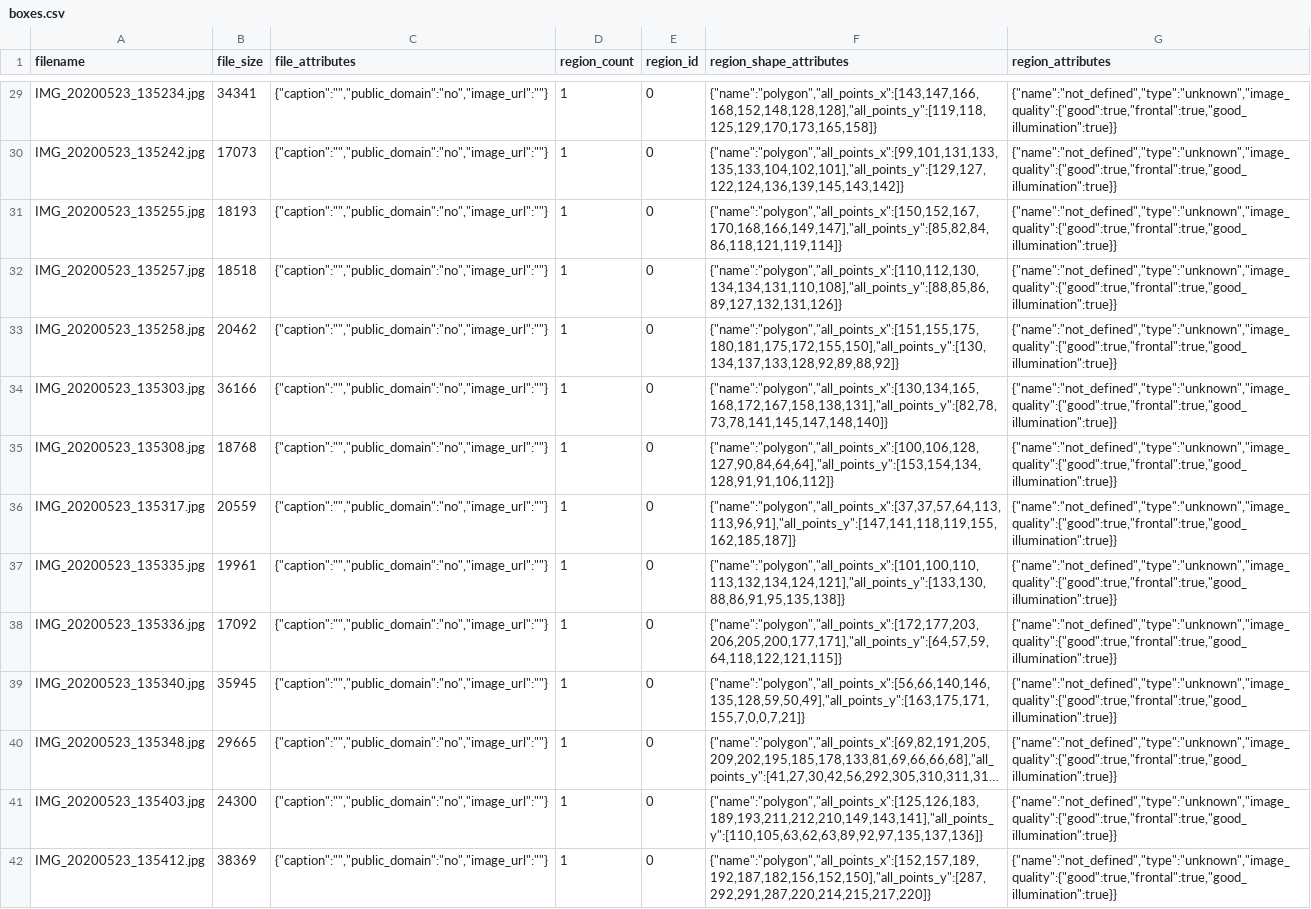
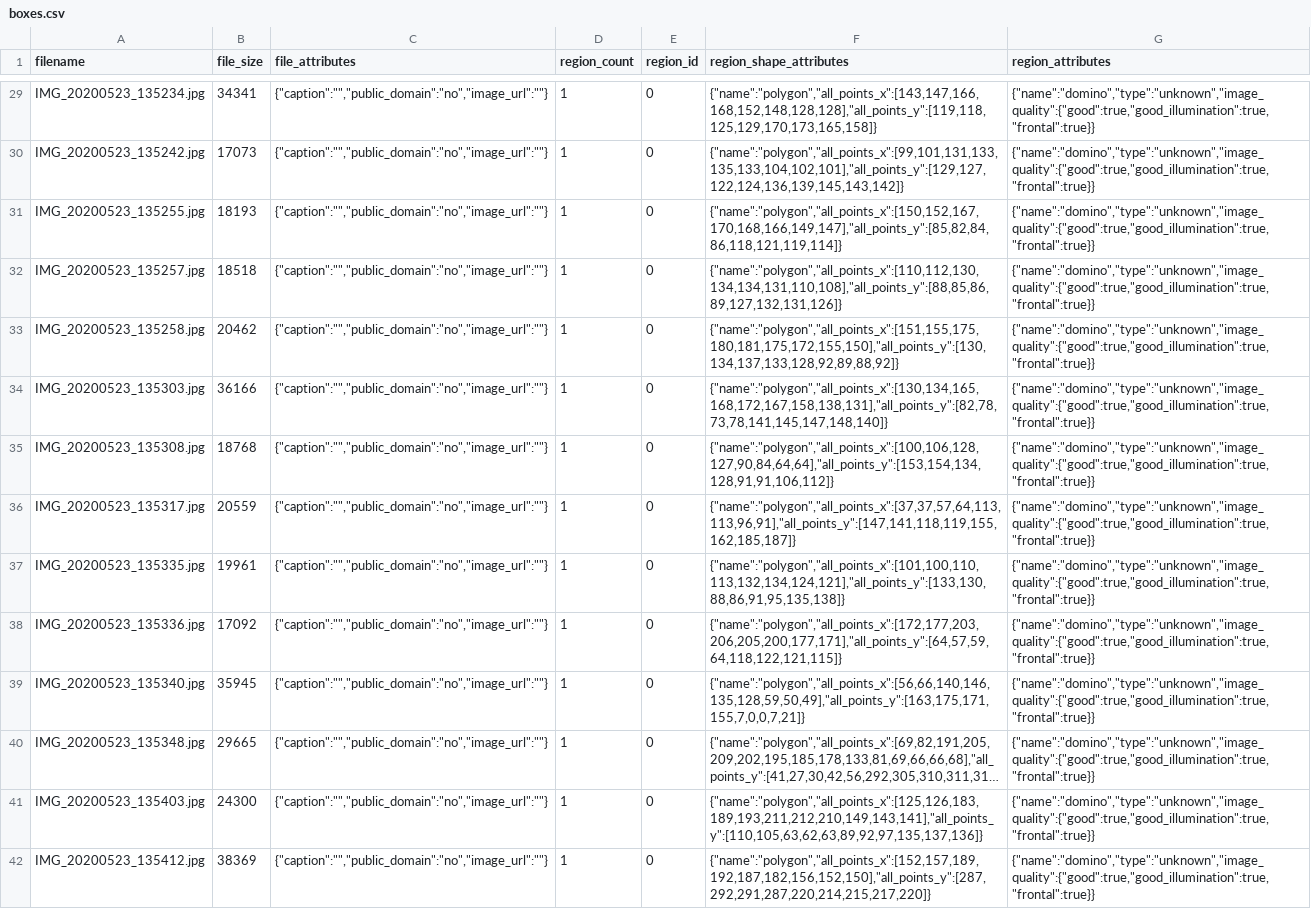
Before and after one commit to franciscosens/bcc-processamento-imagens-trabalho-final, a CSV file: dataset/val/boxes.csv, drawn as a sheet; only a part is shown, gaps mark what is left out; long unchanged cells end in …; the diff covers the shown part only; the diff names each change by its address in the sheet, - before the commit and + after, or states it on an @@ line.

Commit message:
Adicionado label domino para as imagens

```diff
--- a/dataset/val/boxes.csv
+++ b/dataset/val/boxes.csv
-G29:G42 (region_attributes): {"name":"not_defined","type":"unknown","image_quality":{"good":true,"frontal":true,"good_illumination":true}}
+G29:G42 (region_attributes): {"name":"domino","type":"unknown","image_quality":{"good":true,"good_illumination":true,"frontal":true}}
```
Also changed, not shown: 178 edited cells elsewhere in this file, 5 other files.
